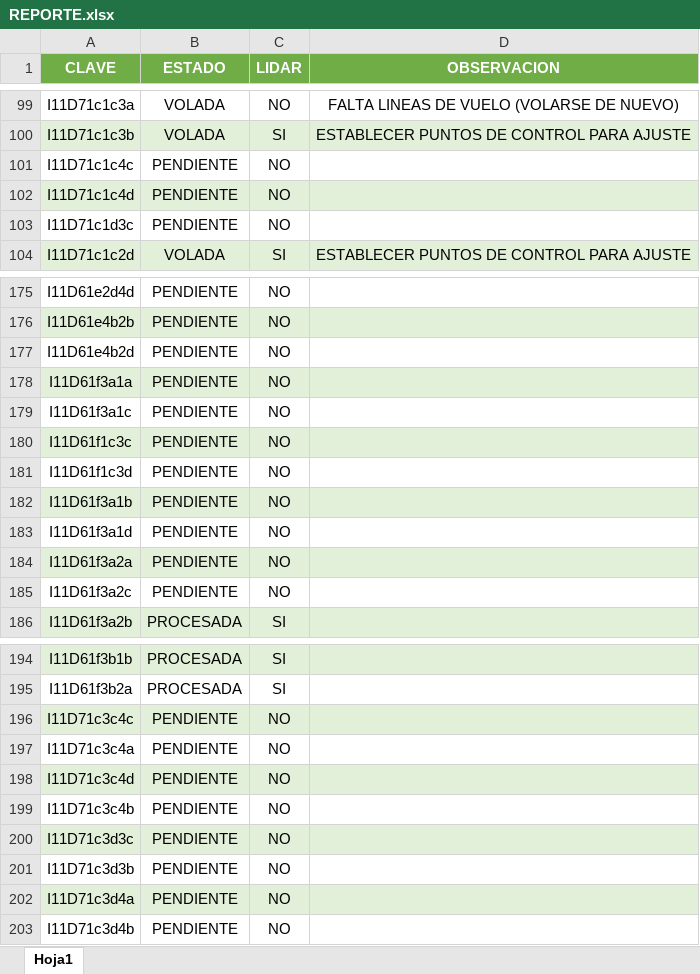
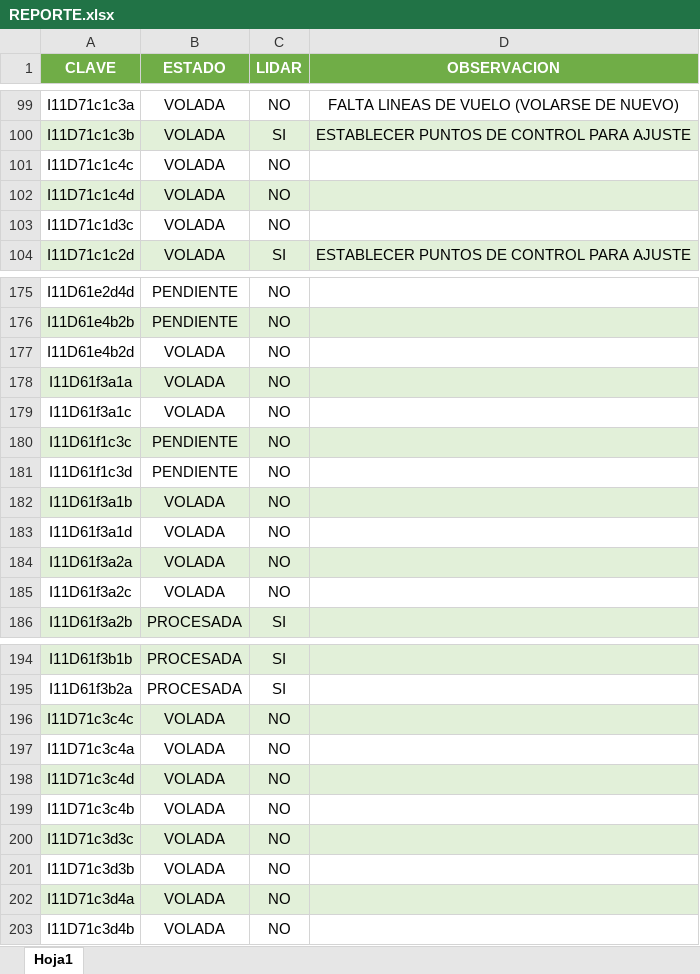
Before and after one commit to INYGEO/REPORTE, an Excel workbook: REPORTE.xlsx, sheet Hoja1, drawn as a sheet; only a part is shown, gaps mark what is left out; values as stored, in another font and other column widths than the file's, no borders; the diff names each change by its address in the sheet, - before the commit and + after, or states it on an @@ line.

Commit message:
Add files via upload

```diff
--- a/REPORTE.xlsx (sheet Hoja1)
+++ b/REPORTE.xlsx (sheet Hoja1)
-B101:B103 (ESTADO): PENDIENTE
+B101:B103 (ESTADO): VOLADA
-B177:B179 (ESTADO): PENDIENTE
+B177:B179 (ESTADO): VOLADA
-B182:B185 (ESTADO): PENDIENTE
+B182:B185 (ESTADO): VOLADA
-B196:B203 (ESTADO): PENDIENTE
+B196:B203 (ESTADO): VOLADA
```
